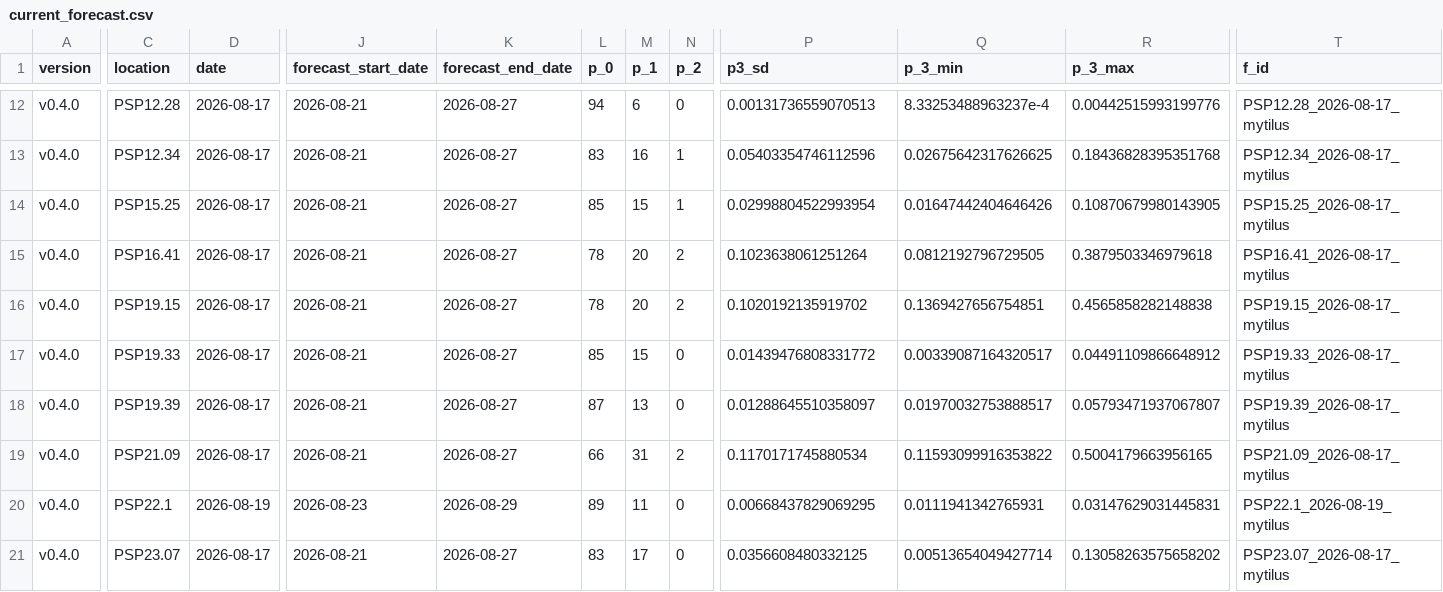
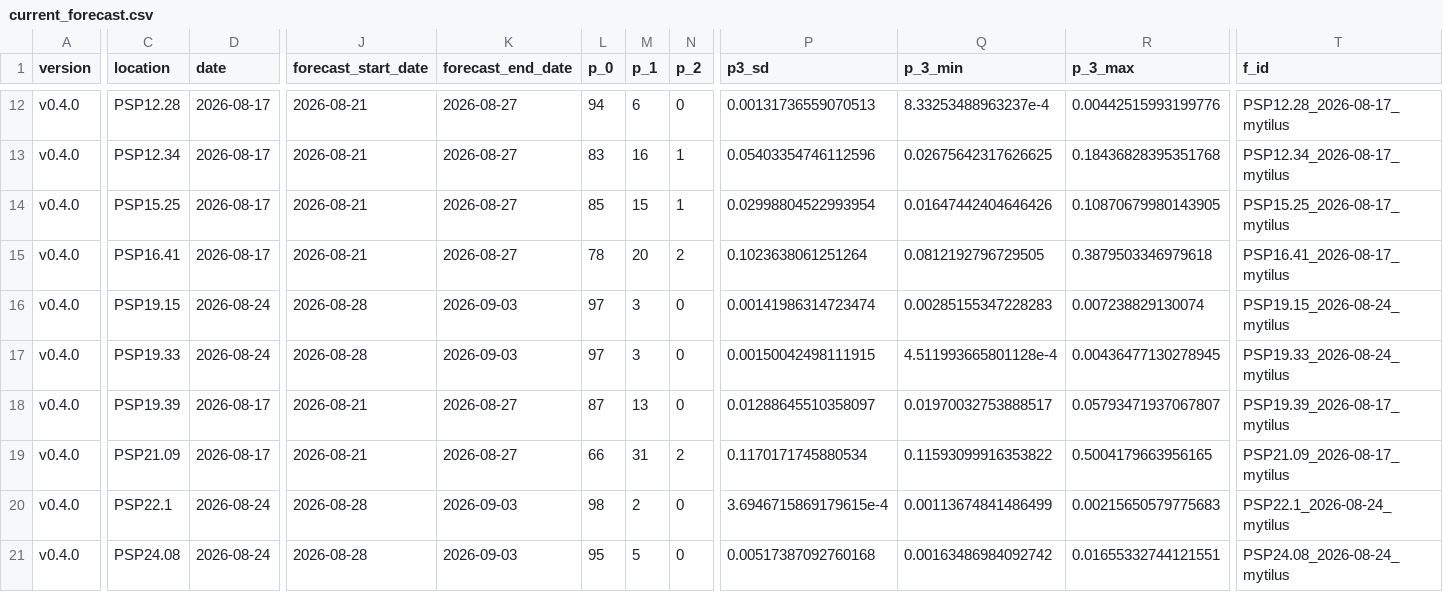
Before and after one commit to BigelowLab/pspforecast, a CSV file: inst/forecastdb/current_forecast.csv, drawn as a sheet; only a part is shown, gaps mark what is left out; removed rows and columns are numbered as before the commit, all else as after; rows hold the shown columns only; the diff covers the shown part only; the diff names each change by its address in the sheet, - before the commit and + after, or states it on an @@ line.

```diff
--- a/inst/forecastdb/current_forecast.csv
+++ b/inst/forecastdb/current_forecast.csv
-D16:D17 (date): 2026-08-17
+D16:D17 (date): 2026-08-24
-J16:J17 (forecast_start_date): 2026-08-21
+J16:J17 (forecast_start_date): 2026-08-28
-K16:K17 (forecast_end_date): 2026-08-27
+K16:K17 (forecast_end_date): 2026-09-03
-L16 (p_0): 78
+L16 (p_0): 97
-M16 (p_1): 20
+M16 (p_1): 3
-N16 (p_2): 2
+N16 (p_2): 0
-P16 (p3_sd): 0.1020192135919702
+P16 (p3_sd): 0.00141986314723474
-Q16 (p_3_min): 0.1369427656754851
+Q16 (p_3_min): 0.00285155347228283
-R16 (p_3_max): 0.4565858282148838
+R16 (p_3_max): 0.007238829130074
-T16 (f_id): PSP19.15_2026-08-17_mytilus
+T16 (f_id): PSP19.15_2026-08-24_mytilus
-L17 (p_0): 85
+L17 (p_0): 97
-M17 (p_1): 15
+M17 (p_1): 3
-P17 (p3_sd): 0.01439476808331772
+P17 (p3_sd): 0.00150042498111915
-Q17 (p_3_min): 0.00339087164320517
+Q17 (p_3_min): 4.511993665801128e-4
-R17 (p_3_max): 0.04491109866648912
+R17 (p_3_max): 0.00436477130278945
-T17 (f_id): PSP19.33_2026-08-17_mytilus
+T17 (f_id): PSP19.33_2026-08-24_mytilus
-D20 (date): 2026-08-19
+D20 (date): 2026-08-24
-J20 (forecast_start_date): 2026-08-23
+J20 (forecast_start_date): 2026-08-28
-K20 (forecast_end_date): 2026-08-29
+K20 (forecast_end_date): 2026-09-03
-L20 (p_0): 89
+L20 (p_0): 98
-M20 (p_1): 11
+M20 (p_1): 2
-P20 (p3_sd): 0.00668437829069295
+P20 (p3_sd): 3.6946715869179615e-4
-Q20 (p_3_min): 0.0111941342765931
+Q20 (p_3_min): 0.00113674841486499
-R20 (p_3_max): 0.03147629031445831
+R20 (p_3_max): 0.00215650579775683
-T20 (f_id): PSP22.1_2026-08-19_mytilus
+T20 (f_id): PSP22.1_2026-08-24_mytilus
-row 21: v0.4.0 | PSP23.07 | 2026-08-17 | 2026-08-21 | 2026-08-27 | 83 | 17 | 0 | 0.0356608480332125 | 0.00513654049427714 | 0.13058263575658202 | PSP23.07_2026-08-17_mytilus
+row 21: v0.4.0 | PSP24.08 | 2026-08-24 | 2026-08-28 | 2026-09-03 | 95 | 5 | 0 | 0.00517387092760168 | 0.00163486984092742 | 0.01655332744121551 | PSP24.08_2026-08-24_mytilus
```
Also changed, not shown: 2 added rows, 2 removed rows and 9 edited cells elsewhere in this file, inst/forecastdb/dmr_webpage_table.csv, 7 other files.
